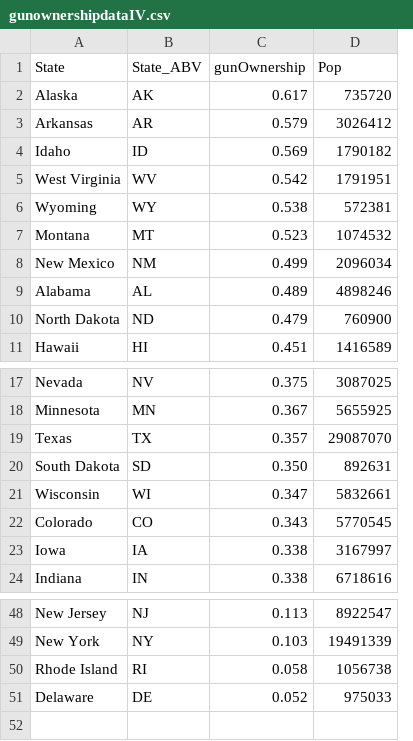
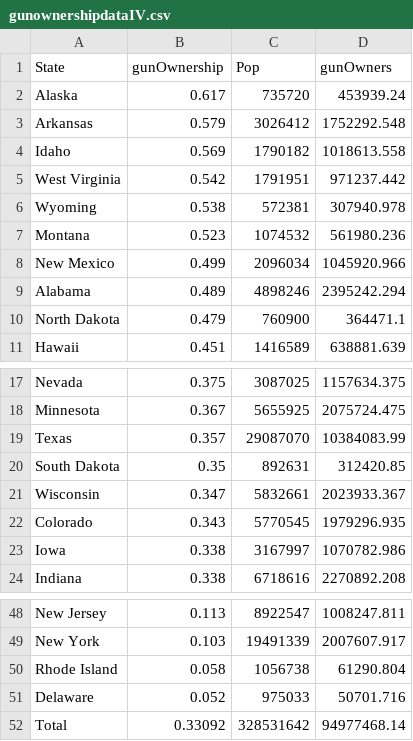
Before and after one commit to cmpietro/PROJECT2-VisualizeMeCaptain, a CSV file: data/gunownershipdataIV.csv, drawn as a sheet; only a part is shown, gaps mark what is left out; removed rows and columns are numbered as before the commit, all else as after; the diff names each change by its address in the sheet, - before the commit and + after, or states it on an @@ line.

```diff
--- a/data/gunownershipdataIV.csv
+++ b/data/gunownershipdataIV.csv
-column B (State_ABV), rows 2-11: AK | AR | ID | WV | WY | MT | NM | AL | ND | HI; rows 17-24: NV | MN | TX | SD | WI | CO | IA | IN; rows 48-51: NJ | NY | RI | DE
+column D (gunOwners), rows 2-11: 453939.24 | 1752292.548 | 1018613.558 | 971237.442 | 307940.978 | 561980.236 | 1045920.966 | 2395242.294 | 364471.1 | 638881.639; rows 17-24: 1157634.375 | 2075724.475 | 10384083.99 | 312420.85 | 2023933.367 | 1979296.935 | 1070782.986 | 2270892.208; rows 48-51: 1008247.811 | 2007607.917 | 61290.804 | 50701.716
-B20 (gunOwnership): 0.350
+B20 (gunOwnership): 0.35
+row 52: Total | 0.33092 | 328531642 | 94977468.14
```
Also changed, not shown: 19 other files.
